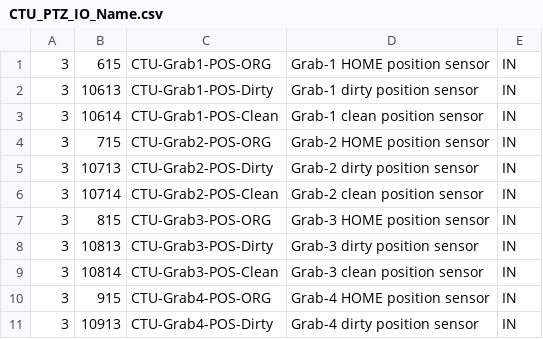
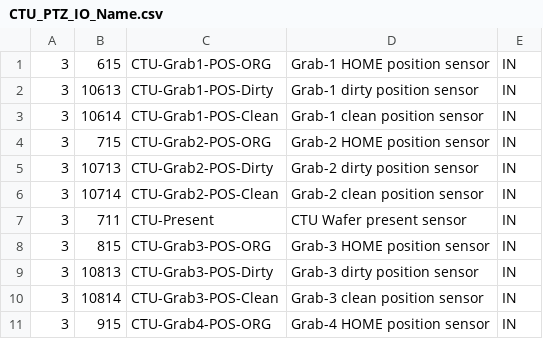
Before and after one commit to bookorz/WTS_Emulator, a CSV file: WTS_Emulator/CTU_PTZ_IO_Name.csv, drawn as a sheet; only a part is shown; the shorter side is filled out with more unchanged rows; the diff covers the shown part only.

```diff
--- a/WTS_Emulator/CTU_PTZ_IO_Name.csv
+++ b/WTS_Emulator/CTU_PTZ_IO_Name.csv
@@ -6,2 +6,3 @@
 3,10714,CTU-Grab2-POS-Clean,Grab-2 clean position sensor,IN
+3,711,CTU-Present,CTU Wafer present sensor ,IN
 3,815,CTU-Grab3-POS-ORG,Grab-3 HOME position sensor,IN
```
Also changed, not shown: 35 added rows and 8 edited cells elsewhere in this file, WTS_Emulator/Stocker_IO_Name.csv, WTS_Emulator/WHR_IO_Name.csv, 10 other files.
